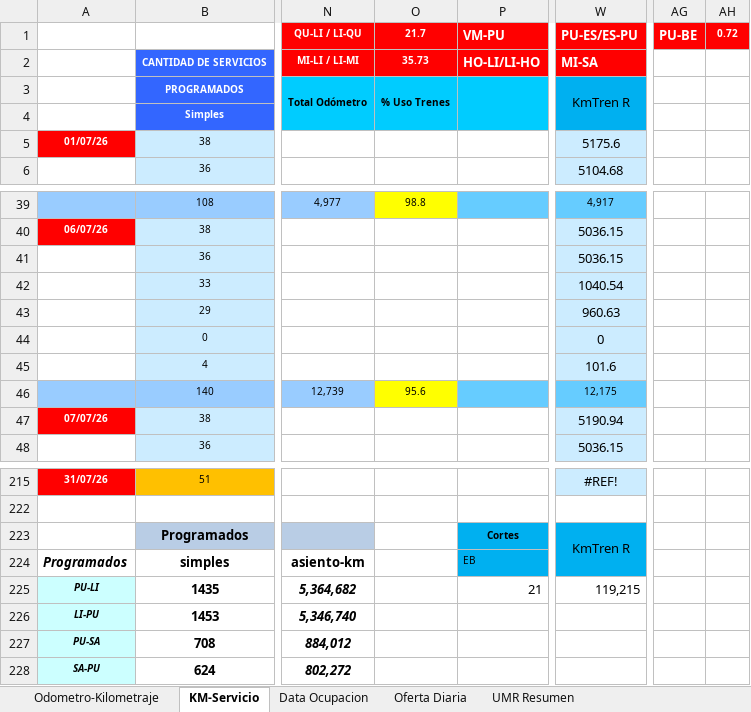
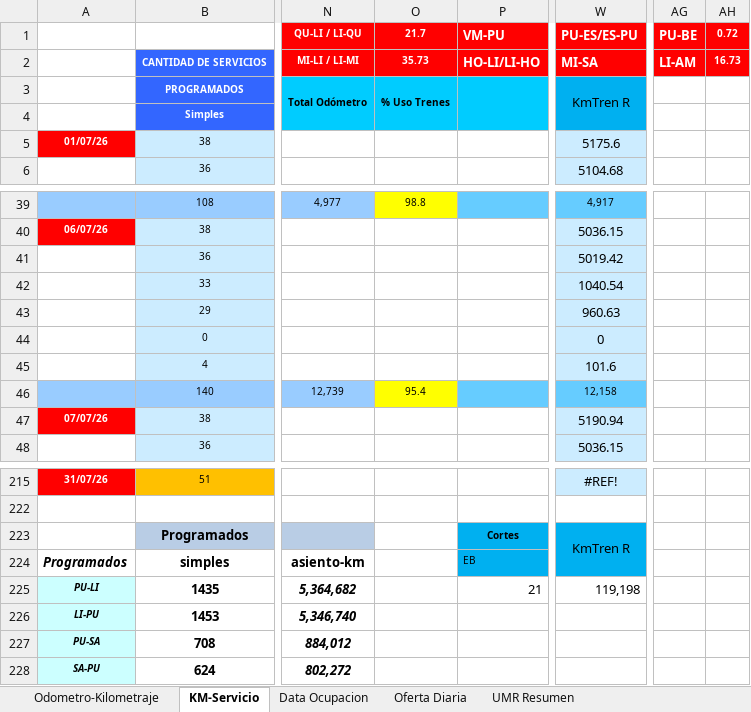
Before and after one commit to antoniorra1983-ops/Datos-Operacionales, an Excel workbook: data/umr/Resumen UMR Julio 2026_mas_SFE.xlsx, sheet KM-Servicio, drawn as a sheet; only a part is shown, gaps mark what is left out; values as stored, in another font and other column widths than the file's, no borders; conditional formats not drawn; the diff names each change by its address in the sheet, - before the commit and + after, or states it on an @@ line.

```diff
--- a/data/umr/Resumen UMR Julio 2026_mas_SFE.xlsx (sheet KM-Servicio)
+++ b/data/umr/Resumen UMR Julio 2026_mas_SFE.xlsx (sheet KM-Servicio)
-AG2: (empty)
+AG2: LI-AM
-AG2:AH2 fill: none
+AG2:AH2 fill: #FF0000
-AH2: (empty)
+AH2: 16.73
-W41: 5036.15
+W41: 5019.42
-O46: 95.6
+O46: 95.4
-W46: 12,175
+W46: 12,158
-W225: 119,215
+W225: 119,198
```
Also changed, not shown: sheet UMR Resumen.
